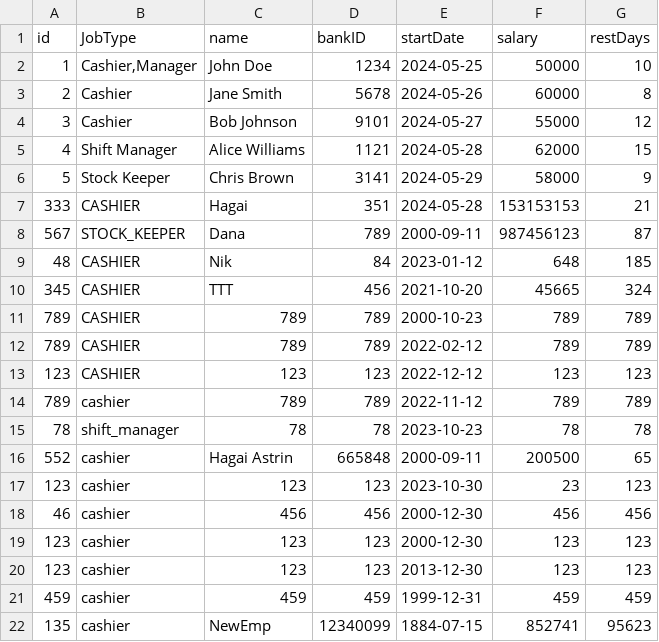
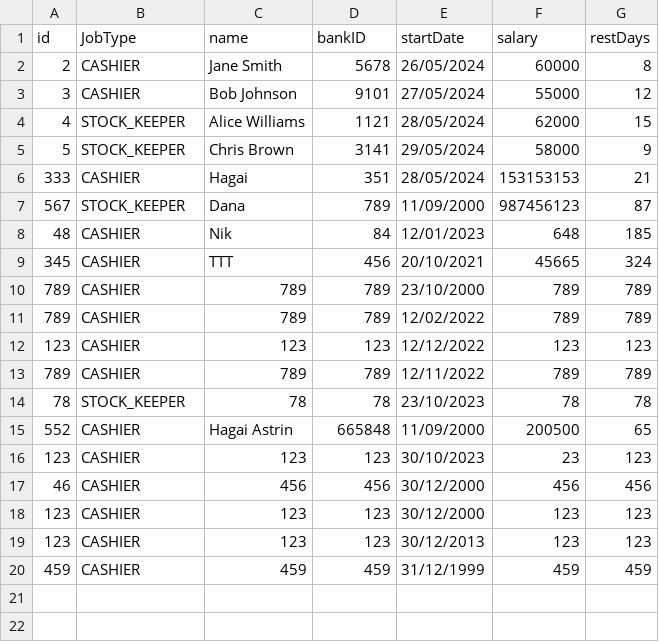
Before and after one commit to HagaiAstrin/Supermarket-Shifts-Transport-Management-System, a CSV file: out/production/ADSS_Group_AT/Data/Employees.csv, drawn as a sheet.

```diff
--- a/out/production/ADSS_Group_AT/Data/Employees.csv
+++ b/out/production/ADSS_Group_AT/Data/Employees.csv
@@ -1,22 +1,20 @@
 id,JobType,name,bankID,startDate,salary,restDays
-1,"Cashier,Manager",John Doe,1234,2024-05-25,50000,10
-2,Cashier,Jane Smith,5678,2024-05-26,60000,8
-3,Cashier,Bob Johnson,9101,2024-05-27,55000,12
-4,Shift Manager,Alice Williams,1121,2024-05-28,62000,15
-5,Stock Keeper,Chris Brown,3141,2024-05-29,58000,9
-333,CASHIER,Hagai,351,2024-05-28,153153153,21
-567,STOCK_KEEPER,Dana,789,2000-09-11,987456123,87
-48,CASHIER,Nik,84,2023-01-12,648,185
-345,CASHIER,TTT,456,2021-10-20,45665,324
-789,CASHIER,789,789,2000-10-23,789,789
-789,CASHIER,789,789,2022-02-12,789,789
-123,CASHIER,123,123,2022-12-12,123,123
-789,cashier,789,789,2022-11-12,789,789
-78,shift_manager,78,78,2023-10-23,78,78
-552,cashier,Hagai Astrin,665848,2000-09-11,200500,65
-123,cashier,123,123,2023-10-30,23,123
-46,cashier,456,456,2000-12-30,456,456
-123,cashier,123,123,2000-12-30,123,123
-123,cashier,123,123,2013-12-30,123,123
-459,cashier,459,459,1999-12-31,459,459
-135,cashier,NewEmp,12340099,1884-07-15,852741,95623
+2,CASHIER,Jane Smith,5678,26/05/2024,60000,8
+3,CASHIER,Bob Johnson,9101,27/05/2024,55000,12
+4,STOCK_KEEPER,Alice Williams,1121,28/05/2024,62000,15
+5,STOCK_KEEPER,Chris Brown,3141,29/05/2024,58000,9
+333,CASHIER,Hagai,351,28/05/2024,153153153,21
+567,STOCK_KEEPER,Dana,789,11/09/2000,987456123,87
+48,CASHIER,Nik,84,12/01/2023,648,185
+345,CASHIER,TTT,456,20/10/2021,45665,324
+789,CASHIER,789,789,23/10/2000,789,789
+789,CASHIER,789,789,12/02/2022,789,789
+123,CASHIER,123,123,12/12/2022,123,123
+789,CASHIER,789,789,12/11/2022,789,789
+78,STOCK_KEEPER,78,78,23/10/2023,78,78
+552,CASHIER,Hagai Astrin,665848,11/09/2000,200500,65
+123,CASHIER,123,123,30/10/2023,23,123
+46,CASHIER,456,456,30/12/2000,456,456
+123,CASHIER,123,123,30/12/2000,123,123
+123,CASHIER,123,123,30/12/2013,123,123
+459,CASHIER,459,459,31/12/1999,459,459
```
Also changed, not shown: dev/Data/Employees.csv, 9 other files.
